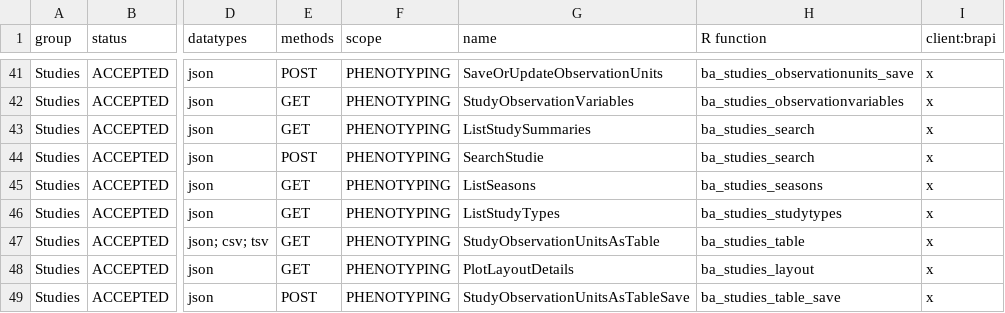
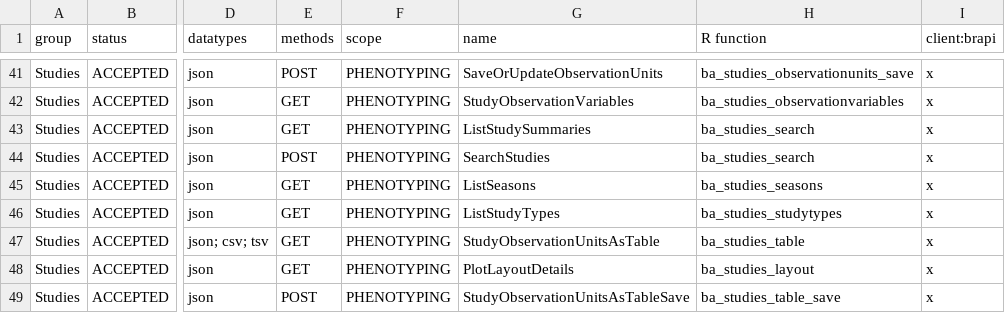
Before and after one commit to CIP-RIU/brapi, a CSV file: inst/apps/brapi/data/calls.csv, drawn as a sheet; only a part is shown, gaps mark what is left out; the diff names each change by its address in the sheet, - before the commit and + after, or states it on an @@ line.

```diff
--- a/inst/apps/brapi/data/calls.csv
+++ b/inst/apps/brapi/data/calls.csv
-G44 (name): SearchStudie
+G44 (name): SearchStudies
```
Also changed, not shown: 8 other files.
